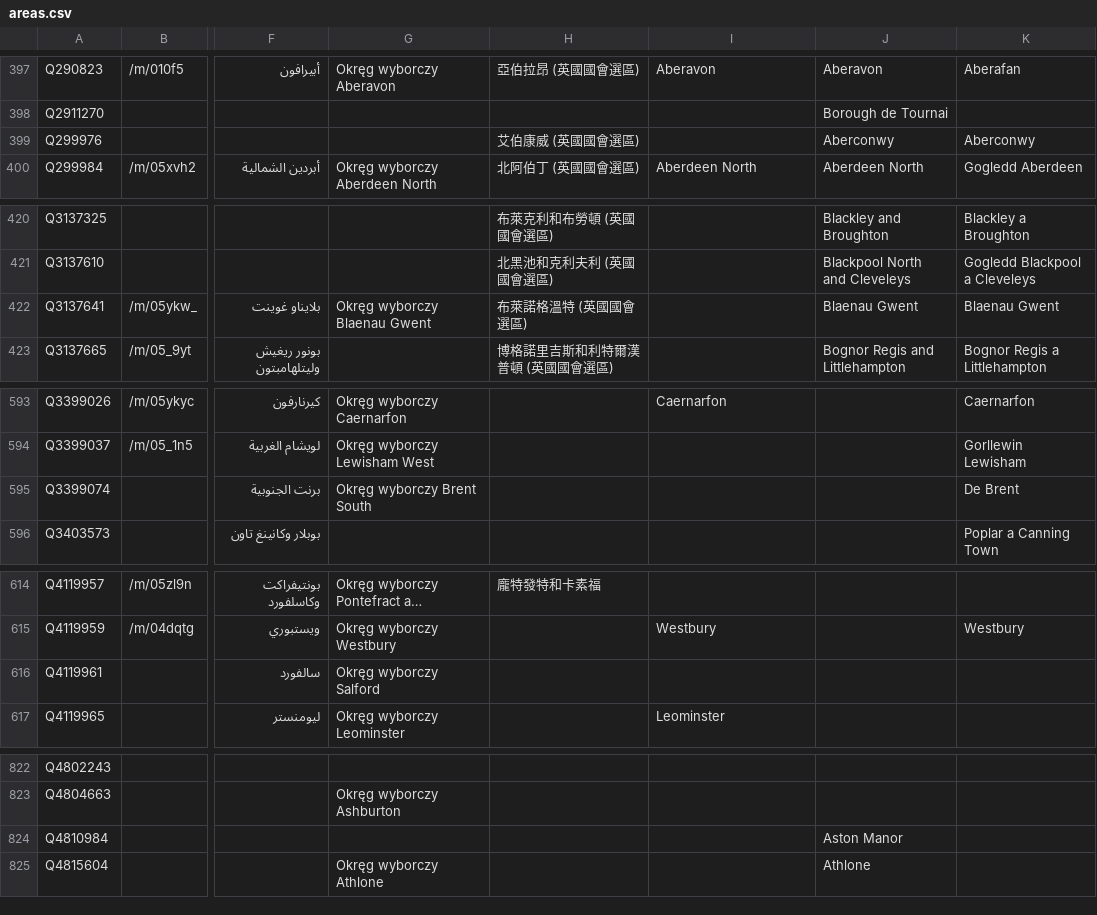
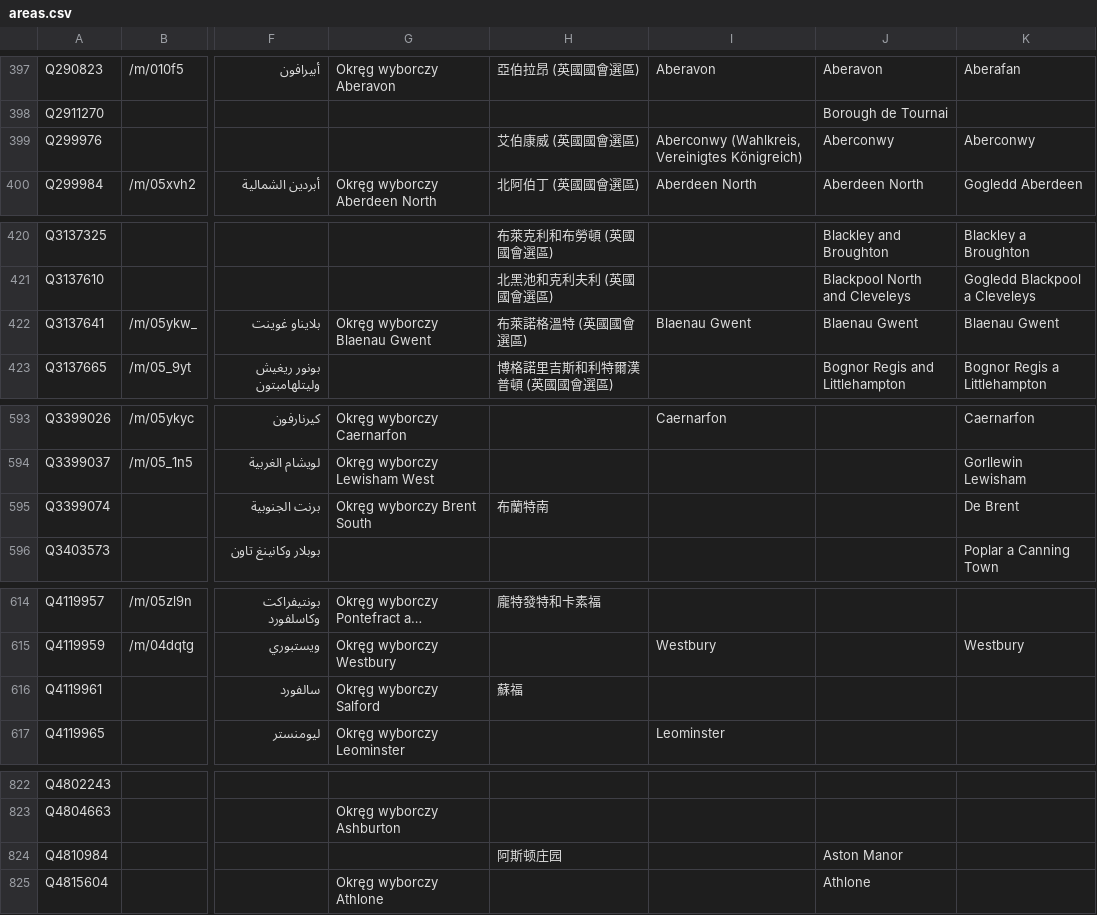
Before and after one commit to loudspeek/representa, a CSV file: data/UK/Commons/sources/morph/areas.csv, drawn as a sheet; only a part is shown, gaps mark what is left out; long unchanged cells end in …; the diff covers the shown part only; the diff names each change by its address in the sheet, - before the commit and + after, or states it on an @@ line.

```diff
--- a/data/UK/Commons/sources/morph/areas.csv
+++ b/data/UK/Commons/sources/morph/areas.csv
-I399: (empty)
+I399: Aberconwy (Wahlkreis, Vereinigtes Königreich)
-I422: (empty)
+I422: Blaenau Gwent
-H595: (empty)
+H595: 布蘭特南
-H616: (empty)
+H616: 蘇福
-H824: (empty)
+H824: 阿斯顿庄园
```
Also changed, not shown: 18 edited cells elsewhere in this file, data/UK/Commons/sources/morph/parliament.csv, data/UK/Commons/term-55.csv, 14 other files.
